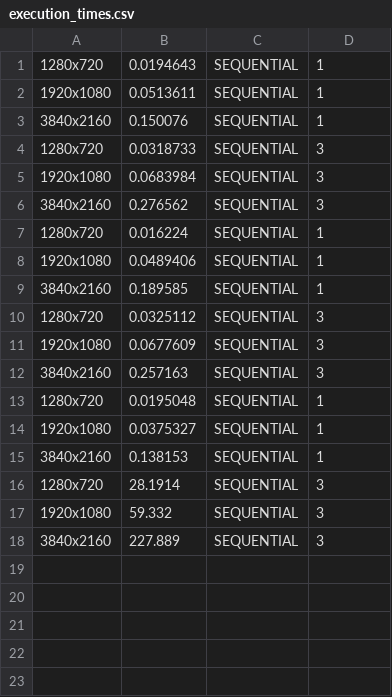
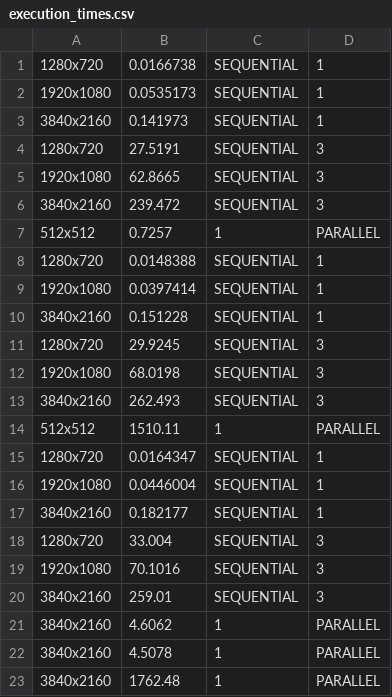
Before and after one commit to gianlu9911/Histogram-Equalization, a CSV file: execution_times.csv, drawn as a sheet.

Commit message:
simple parallel version

```diff
--- a/execution_times.csv
+++ b/execution_times.csv
@@ -1,18 +1,23 @@
-1280x720,0.0194643,SEQUENTIAL,1
-1920x1080,0.0513611,SEQUENTIAL,1
-3840x2160,0.150076,SEQUENTIAL,1
-1280x720,0.0318733,SEQUENTIAL,3
-1920x1080,0.0683984,SEQUENTIAL,3
-3840x2160,0.276562,SEQUENTIAL,3
-1280x720,0.016224,SEQUENTIAL,1
-1920x1080,0.0489406,SEQUENTIAL,1
-3840x2160,0.189585,SEQUENTIAL,1
-1280x720,0.0325112,SEQUENTIAL,3
-1920x1080,0.0677609,SEQUENTIAL,3
-3840x2160,0.257163,SEQUENTIAL,3
-1280x720,0.0195048,SEQUENTIAL,1
-1920x1080,0.0375327,SEQUENTIAL,1
-3840x2160,0.138153,SEQUENTIAL,1
-1280x720,28.1914,SEQUENTIAL,3
-1920x1080,59.332,SEQUENTIAL,3
-3840x2160,227.889,SEQUENTIAL,3
+1280x720,0.0166738,SEQUENTIAL,1
+1920x1080,0.0535173,SEQUENTIAL,1
+3840x2160,0.141973,SEQUENTIAL,1
+1280x720,27.5191,SEQUENTIAL,3
+1920x1080,62.8665,SEQUENTIAL,3
+3840x2160,239.472,SEQUENTIAL,3
+512x512,0.7257,1,PARALLEL
+1280x720,0.0148388,SEQUENTIAL,1
+1920x1080,0.0397414,SEQUENTIAL,1
+3840x2160,0.151228,SEQUENTIAL,1
+1280x720,29.9245,SEQUENTIAL,3
+1920x1080,68.0198,SEQUENTIAL,3
+3840x2160,262.493,SEQUENTIAL,3
+512x512,1510.11,1,PARALLEL
+1280x720,0.0164347,SEQUENTIAL,1
+1920x1080,0.0446004,SEQUENTIAL,1
+3840x2160,0.182177,SEQUENTIAL,1
+1280x720,33.004,SEQUENTIAL,3
+1920x1080,70.1016,SEQUENTIAL,3
+3840x2160,259.01,SEQUENTIAL,3
+3840x2160,4.6062,1,PARALLEL
+3840x2160,4.5078,1,PARALLEL
+3840x2160,1762.48,1,PARALLEL
```
Also changed, not shown: 10 other files.
